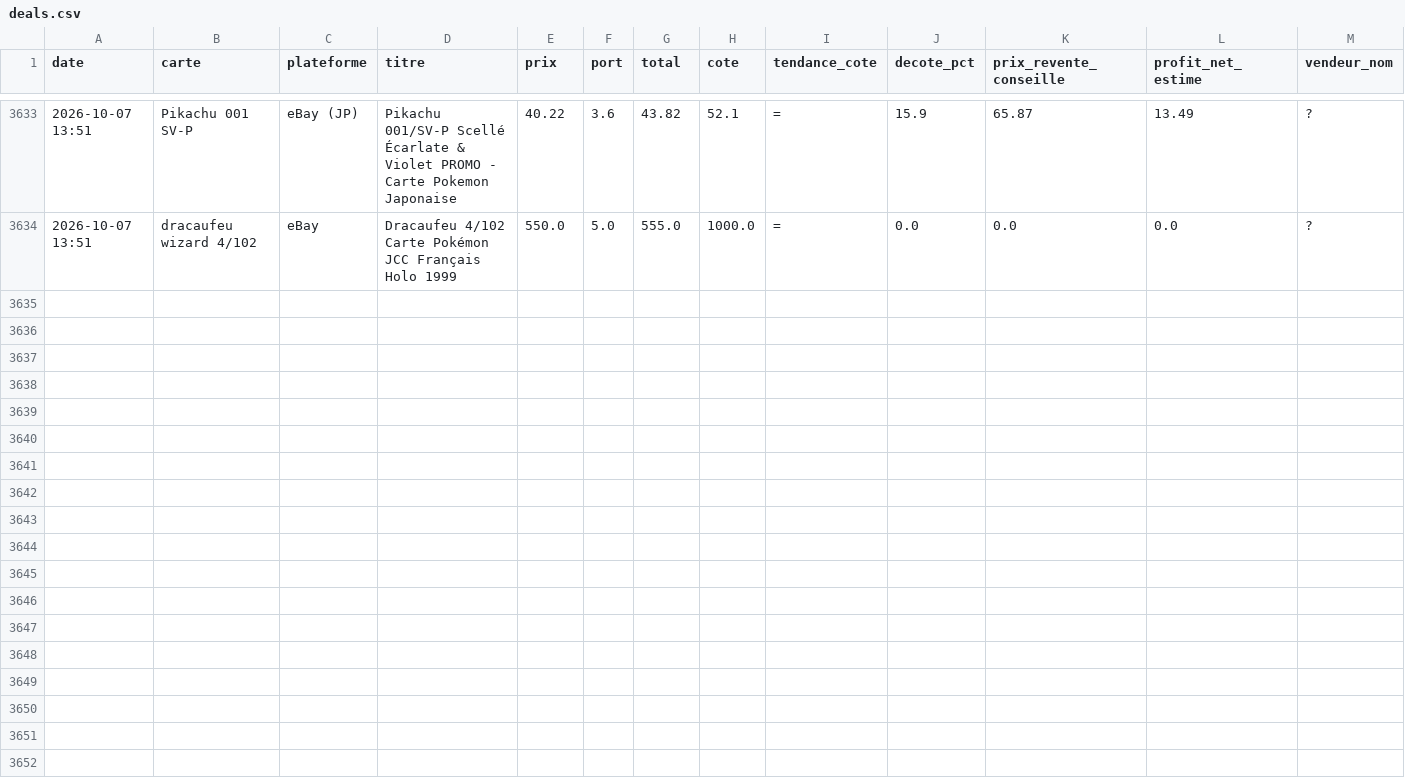
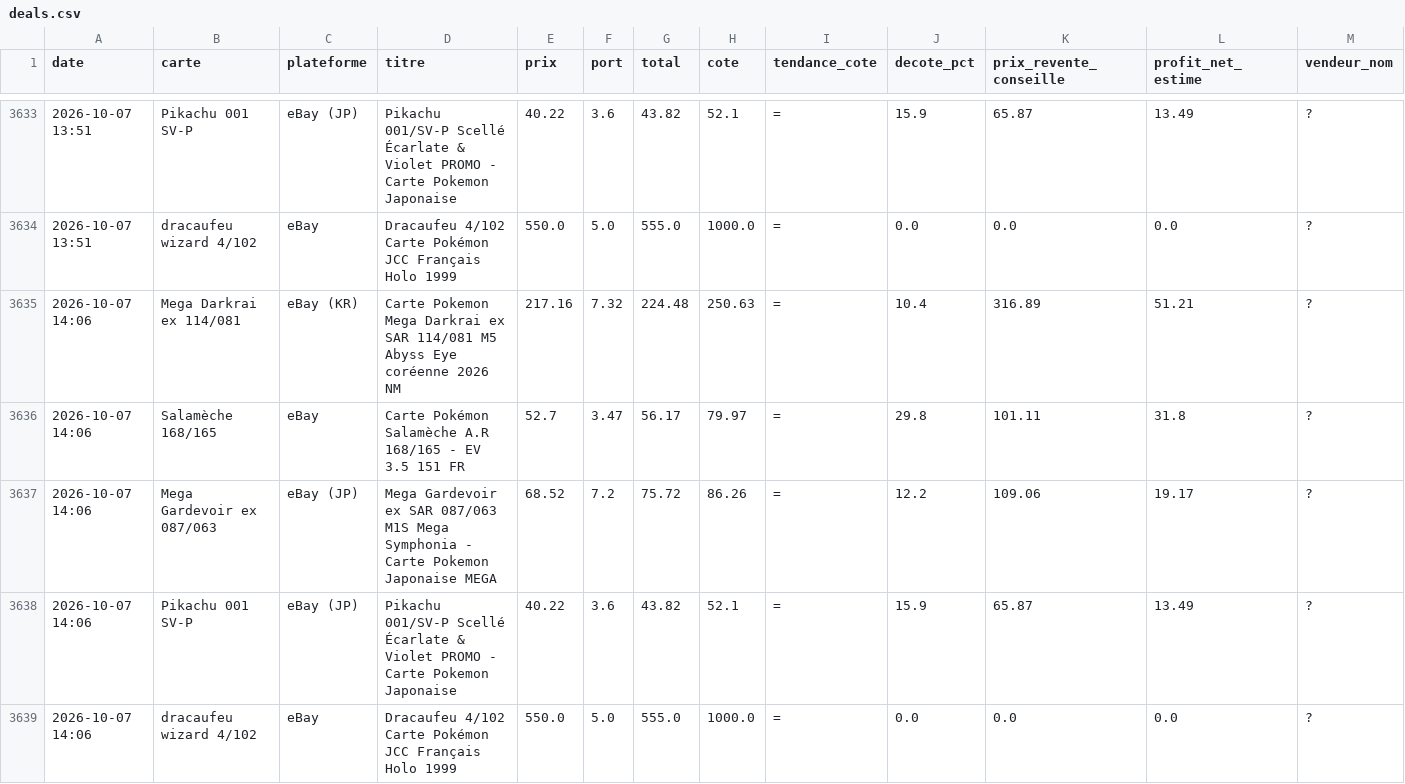
Before and after one commit to Justok16/pokedeals, a CSV file: scraper/data/deals.csv, drawn as a sheet; only a part is shown, gaps mark what is left out; rows hold the shown columns only; the diff names each change by its address in the sheet, - before the commit and + after, or states it on an @@ line.

```diff
--- a/scraper/data/deals.csv
+++ b/scraper/data/deals.csv
+row 3635: 2026-10-07 14:06 | Mega Darkrai ex 114/081 | eBay (KR) | Carte Pokemon Mega Darkrai ex SAR 114/081 M5 Abyss Eye coréenne 2026 NM | 217.16 | 7.32 | 224.48 | 250.63 | = | 10.4 | 316.89 | 51.21 | ?
+row 3636: 2026-10-07 14:06 | Salamèche 168/165 | eBay | Carte Pokémon Salamèche A.R 168/165 - EV 3.5 151 FR | 52.7 | 3.47 | 56.17 | 79.97 | = | 29.8 | 101.11 | 31.8 | ?
+row 3637: 2026-10-07 14:06 | Mega Gardevoir ex 087/063 | eBay (JP) | Mega Gardevoir ex SAR 087/063 M1S Mega Symphonia - Carte Pokemon Japonaise MEGA | 68.52 | 7.2 | 75.72 | 86.26 | = | 12.2 | 109.06 | 19.17 | ?
+row 3638: 2026-10-07 14:06 | Pikachu 001 SV-P | eBay (JP) | Pikachu 001/SV-P Scellé Écarlate & Violet PROMO - Carte Pokemon Japonaise | 40.22 | 3.6 | 43.82 | 52.1 | = | 15.9 | 65.87 | 13.49 | ?
+row 3639: 2026-10-07 14:06 | dracaufeu wizard 4/102 | eBay | Dracaufeu 4/102 Carte Pokémon JCC Français Holo 1999 | 550.0 | 5.0 | 555.0 | 1000.0 | = | 0.0 | 0.0 | 0.0 | ?
```
Also changed, not shown: 2 other files.
